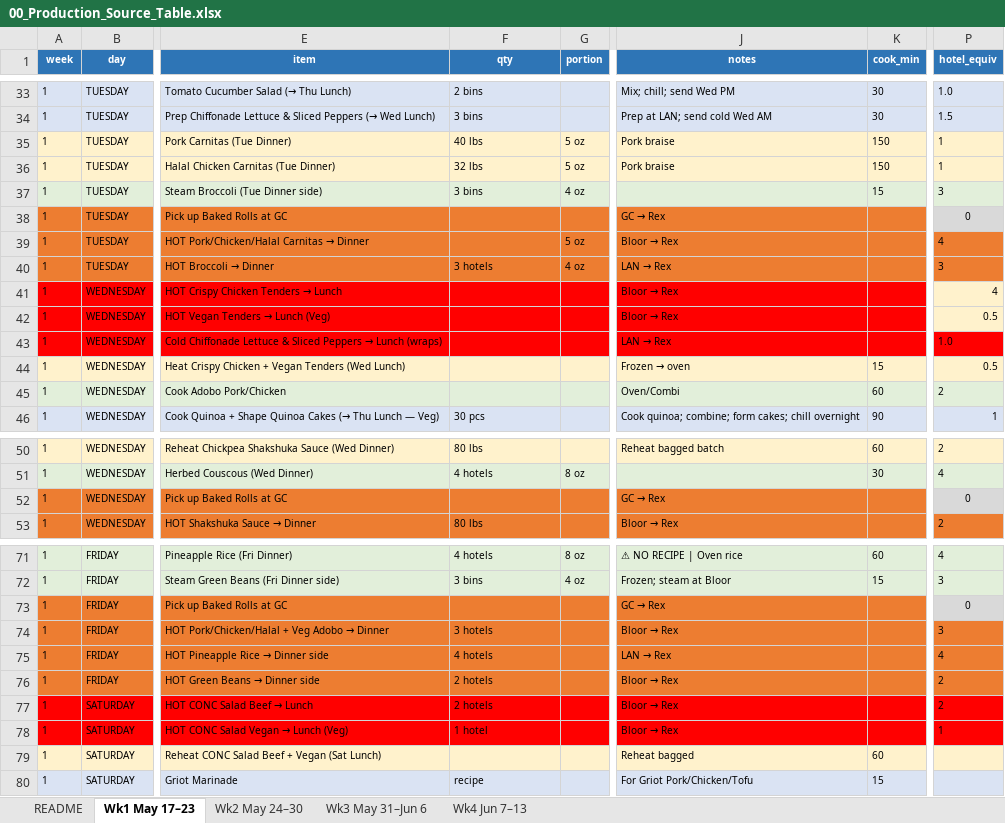
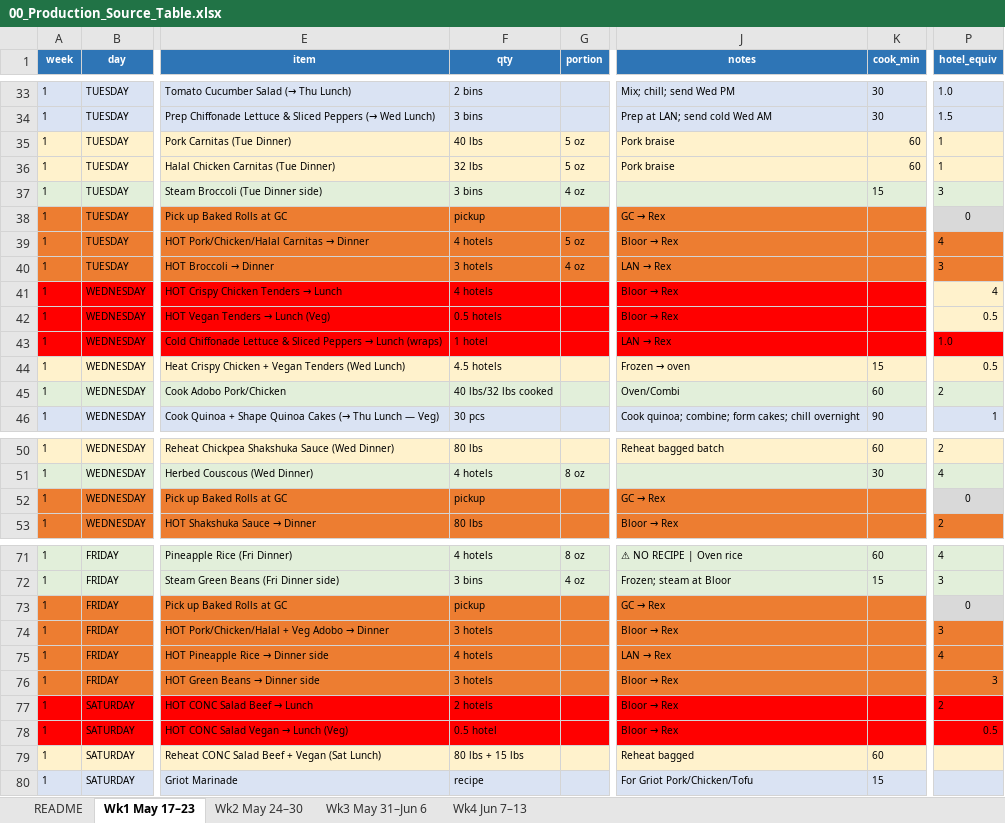
Before and after one commit to kennedyjasondavid-eng/conc-kitchen-hub, an Excel workbook: 00_Production_Source_Table.xlsx, sheet Wk1 May 17–23, drawn as a sheet; only a part is shown, gaps mark what is left out; values as stored, in another font and other column widths than the file's, no borders; the diff covers the shown part only; the diff names each change by its address in the sheet, - before the commit and + after, or states it on an @@ line.

```diff
--- a/00_Production_Source_Table.xlsx (sheet Wk1 May 17–23)
+++ b/00_Production_Source_Table.xlsx (sheet Wk1 May 17–23)
-K35:K36 (cook_min): 150
+K35:K36 (cook_min): 60
-F38 (qty): (empty)
+F38 (qty): pickup
-F39 (qty): (empty)
+F39 (qty): 4 hotels
-F41 (qty): (empty)
+F41 (qty): 4 hotels
-F42 (qty): (empty)
+F42 (qty): 0.5 hotels
-F43 (qty): (empty)
+F43 (qty): 1 hotel
-F44 (qty): (empty)
+F44 (qty): 4.5 hotels
-F45 (qty): (empty)
+F45 (qty): 40 lbs/32 lbs cooked
-F52 (qty): (empty)
+F52 (qty): pickup
-F73 (qty): (empty)
+F73 (qty): pickup
-F76 (qty): 2 hotels
+F76 (qty): 3 hotels
-P76 (hotel_equiv): 2
+P76 (hotel_equiv): 3
-F78 (qty): 1 hotel
+F78 (qty): 0.5 hotel
-P78 (hotel_equiv): 1
+P78 (hotel_equiv): 0.5
-F79 (qty): (empty)
+F79 (qty): 80 lbs + 15 lbs
```
Also changed, not shown: 17 edited cells elsewhere in this sheet, sheet Wk4 Jun 7–13, sheet Wk3 May 31–Jun 6, sheet Wk2 May 24–30, 11 other files.
